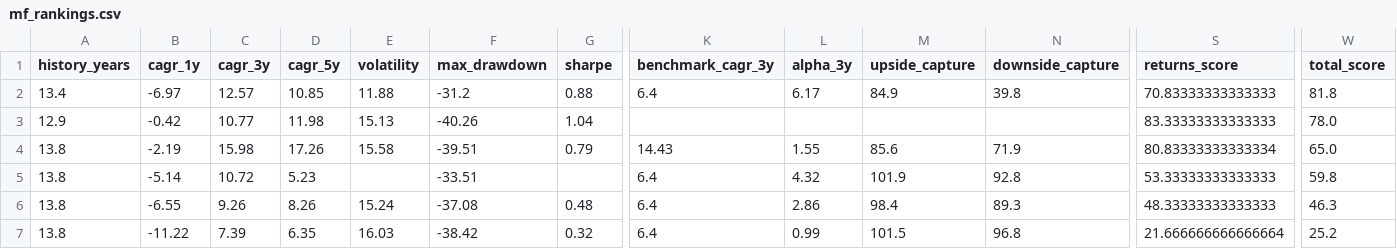
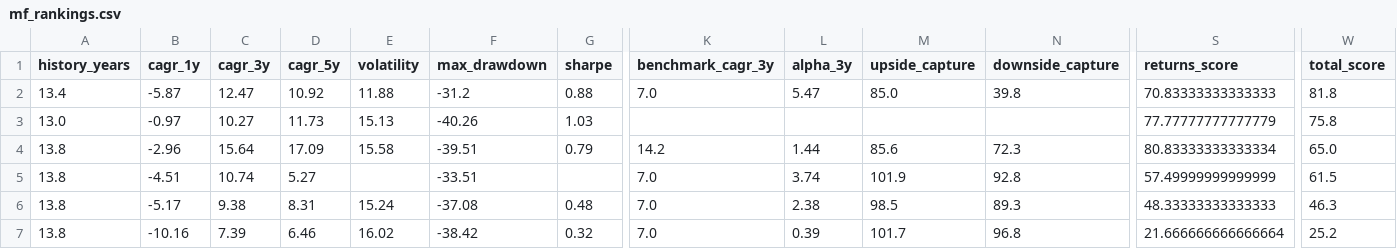
Before and after one commit to gopalbharti17/india-market-analysis, a CSV file: mf_rankings.csv, drawn as a sheet; only a part is shown, gaps mark what is left out; the diff names each change by its address in the sheet, - before the commit and + after, or states it on an @@ line.

```diff
--- a/mf_rankings.csv
+++ b/mf_rankings.csv
-B2 (cagr_1y): -6.97
+B2 (cagr_1y): -5.87
-C2 (cagr_3y): 12.57
+C2 (cagr_3y): 12.47
-D2 (cagr_5y): 10.85
+D2 (cagr_5y): 10.92
-K2 (benchmark_cagr_3y): 6.4
+K2 (benchmark_cagr_3y): 7.0
-L2 (alpha_3y): 6.17
+L2 (alpha_3y): 5.47
-M2 (upside_capture): 84.9
+M2 (upside_capture): 85.0
-A3 (history_years): 12.9
+A3 (history_years): 13.0
-B3 (cagr_1y): -0.42
+B3 (cagr_1y): -0.97
-C3 (cagr_3y): 10.77
+C3 (cagr_3y): 10.27
-D3 (cagr_5y): 11.98
+D3 (cagr_5y): 11.73
-G3 (sharpe): 1.04
+G3 (sharpe): 1.03
-S3 (returns_score): 83.33333333333333
+S3 (returns_score): 77.77777777777779
-W3 (total_score): 78.0
+W3 (total_score): 75.8
-B4 (cagr_1y): -2.19
+B4 (cagr_1y): -2.96
-C4 (cagr_3y): 15.98
+C4 (cagr_3y): 15.64
-D4 (cagr_5y): 17.26
+D4 (cagr_5y): 17.09
-K4 (benchmark_cagr_3y): 14.43
+K4 (benchmark_cagr_3y): 14.2
-L4 (alpha_3y): 1.55
+L4 (alpha_3y): 1.44
-N4 (downside_capture): 71.9
+N4 (downside_capture): 72.3
-B5 (cagr_1y): -5.14
+B5 (cagr_1y): -4.51
-C5 (cagr_3y): 10.72
+C5 (cagr_3y): 10.74
-D5 (cagr_5y): 5.23
+D5 (cagr_5y): 5.27
-K5:K7 (benchmark_cagr_3y): 6.4
+K5:K7 (benchmark_cagr_3y): 7.0
-L5 (alpha_3y): 4.32
+L5 (alpha_3y): 3.74
-S5 (returns_score): 53.33333333333333
+S5 (returns_score): 57.49999999999999
-W5 (total_score): 59.8
+W5 (total_score): 61.5
-B6 (cagr_1y): -6.55
+B6 (cagr_1y): -5.17
-C6 (cagr_3y): 9.26
+C6 (cagr_3y): 9.38
-D6 (cagr_5y): 8.26
+D6 (cagr_5y): 8.31
-L6 (alpha_3y): 2.86
+L6 (alpha_3y): 2.38
-M6 (upside_capture): 98.4
+M6 (upside_capture): 98.5
-B7 (cagr_1y): -11.22
+B7 (cagr_1y): -10.16
-D7 (cagr_5y): 6.35
+D7 (cagr_5y): 6.46
-E7 (volatility): 16.03
+E7 (volatility): 16.02
-L7 (alpha_3y): 0.99
+L7 (alpha_3y): 0.39
-M7 (upside_capture): 101.5
+M7 (upside_capture): 101.7
```
Also changed, not shown: stock_rankings.csv, 3 other files.
